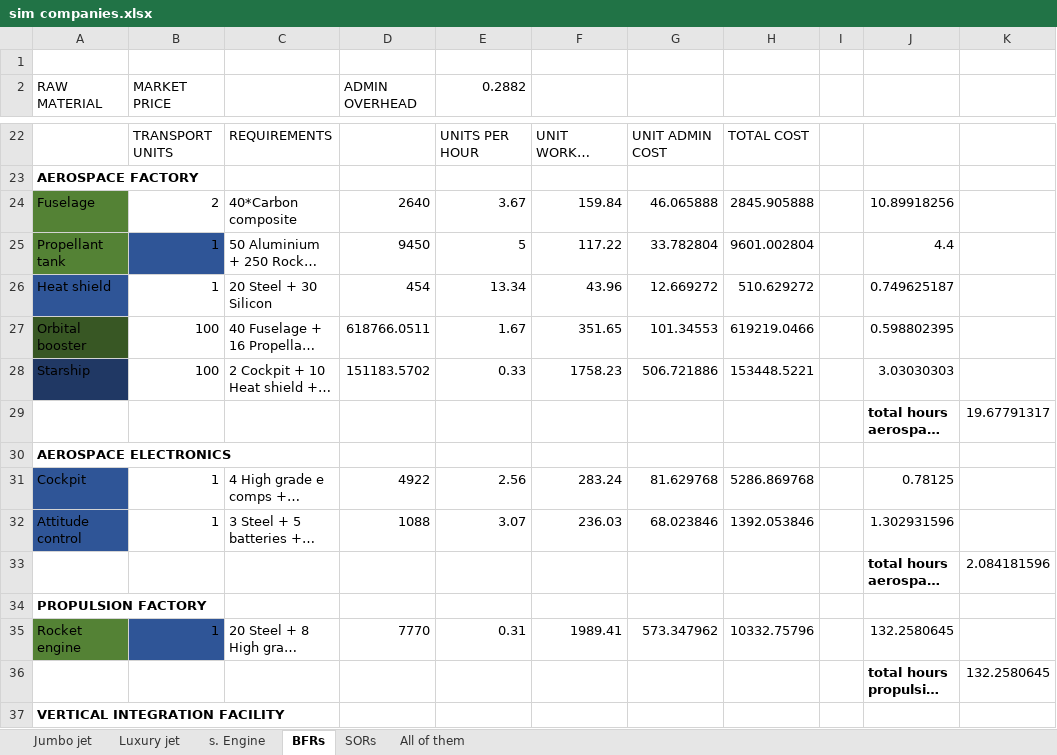
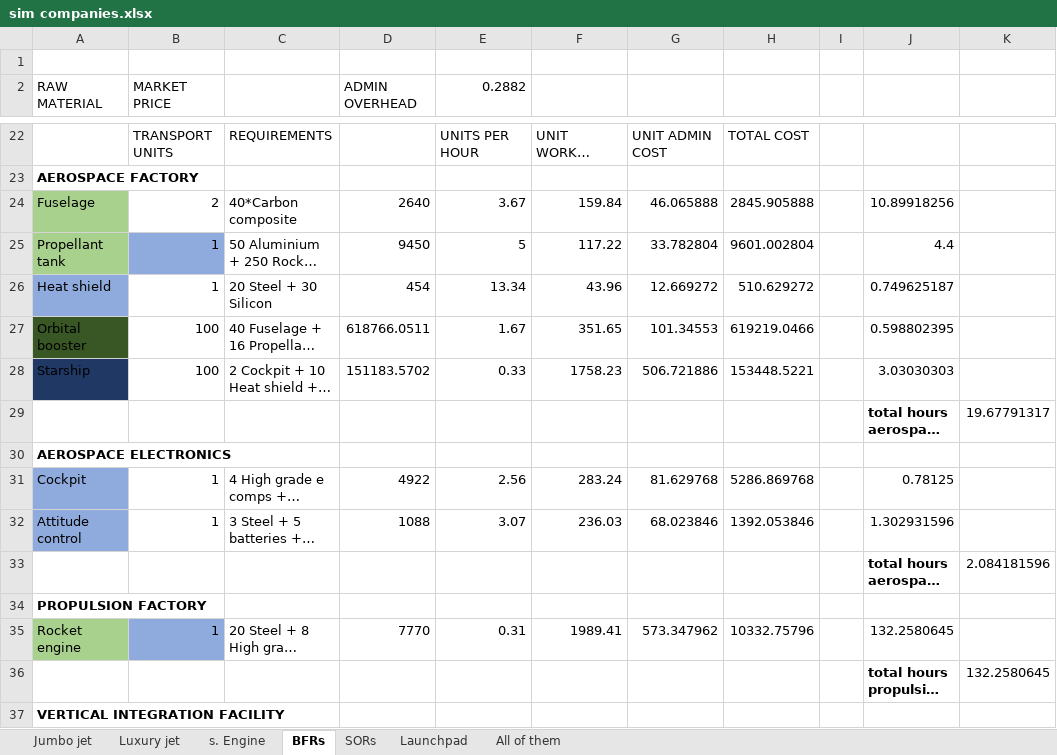
Before and after one commit to OscarFlores-IFi/SimCompanies, an Excel workbook: sim companies.xlsx, sheet BFRs, drawn as a sheet; only a part is shown, gaps mark what is left out; long unchanged cells end in …; values as stored, in another font and other column widths than the file's, no borders; conditional formats not drawn; the diff names each change by its address in the sheet, - before the commit and + after, or states it on an @@ line.

```diff
--- a/sim companies.xlsx (sheet BFRs)
+++ b/sim companies.xlsx (sheet BFRs)
+sheet tab: Launchpad
-A24:A25 fill: #548235
+A24:A25 fill: #A9D18E
-B25 fill: #2F5597
+B25 fill: #8FAADC
-A26 fill: #2F5597
+A26 fill: #8FAADC
-A31:A32 fill: #2F5597
+A31:A32 fill: #8FAADC
-A35 fill: #548235
+A35 fill: #A9D18E
-B35 fill: #2F5597
+B35 fill: #8FAADC
```
Also changed, not shown: 1 other file.
